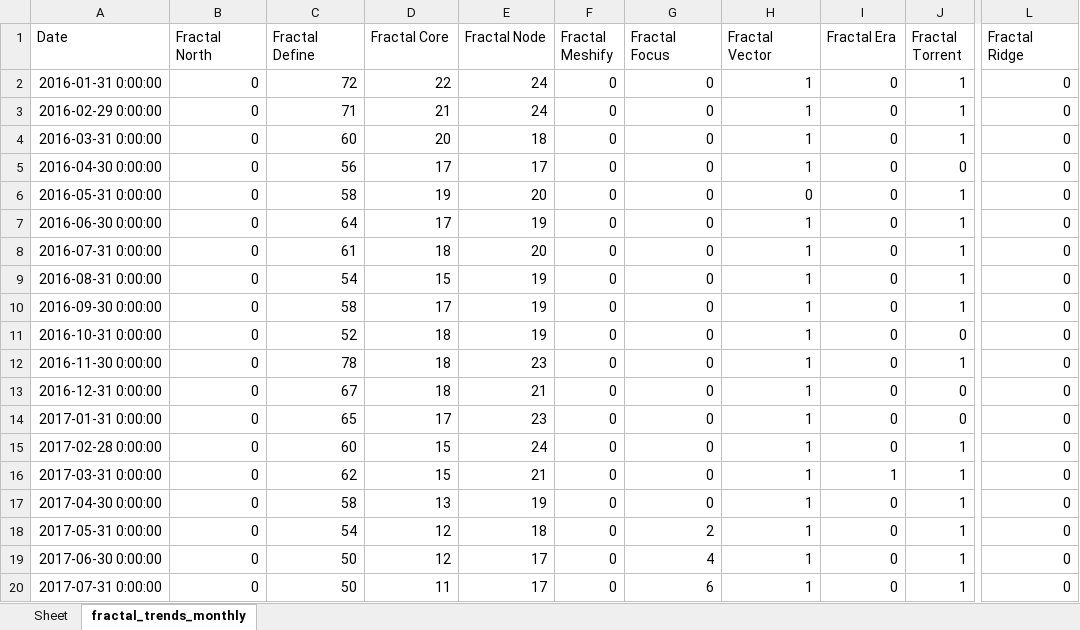
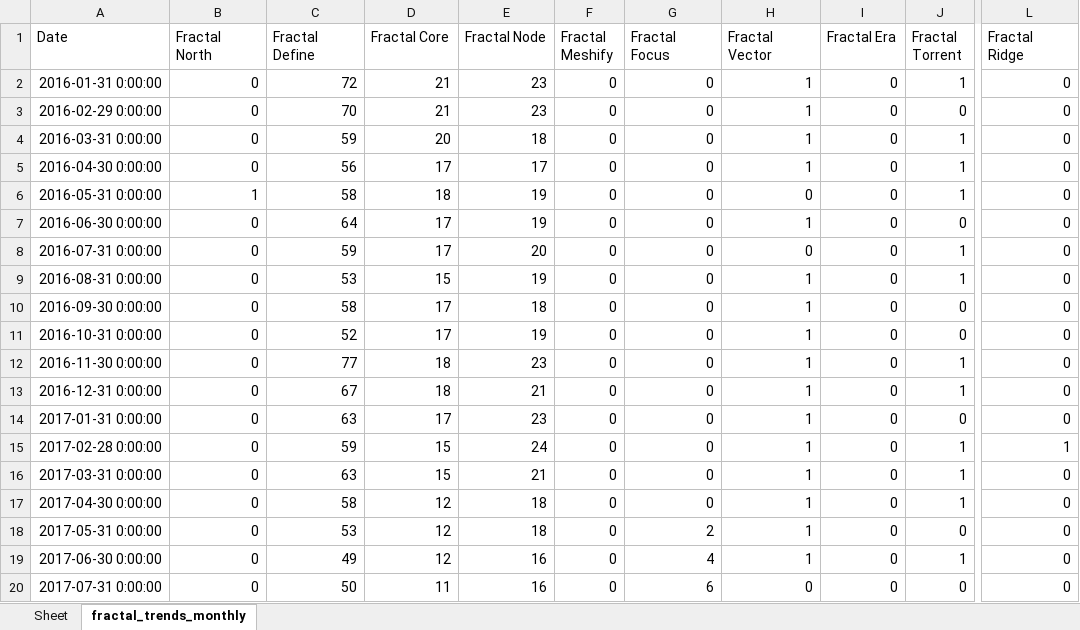
Before and after one commit to Flossan1337/Scraper, an Excel workbook: data/fractal_trends_monthly.xlsx, sheet fractal_trends_monthly, drawn as a sheet; only a part is shown, gaps mark what is left out; values as stored, in another font and other column widths than the file's, no borders; the diff covers the shown part only; the diff names each change by its address in the sheet, - before the commit and + after, or states it on an @@ line.

Commit message:
ddd

```diff
--- a/data/fractal_trends_monthly.xlsx (sheet fractal_trends_monthly)
+++ b/data/fractal_trends_monthly.xlsx (sheet fractal_trends_monthly)
-D2 (Fractal Core): 22
+D2 (Fractal Core): 21
-E2:E3 (Fractal Node): 24
+E2:E3 (Fractal Node): 23
-C3 (Fractal Define): 71
+C3 (Fractal Define): 70
-J3 (Fractal Torrent): 1
+J3 (Fractal Torrent): 0
-C4 (Fractal Define): 60
+C4 (Fractal Define): 59
-J5 (Fractal Torrent): 0
+J5 (Fractal Torrent): 1
-B6 (Fractal North): 0
+B6 (Fractal North): 1
-D6 (Fractal Core): 19
+D6 (Fractal Core): 18
-E6 (Fractal Node): 20
+E6 (Fractal Node): 19
-J7 (Fractal Torrent): 1
+J7 (Fractal Torrent): 0
-C8 (Fractal Define): 61
+C8 (Fractal Define): 59
-D8 (Fractal Core): 18
+D8 (Fractal Core): 17
-H8 (Fractal Vector): 1
+H8 (Fractal Vector): 0
-C9 (Fractal Define): 54
+C9 (Fractal Define): 53
-E10 (Fractal Node): 19
+E10 (Fractal Node): 18
-J10 (Fractal Torrent): 1
+J10 (Fractal Torrent): 0
-D11 (Fractal Core): 18
+D11 (Fractal Core): 17
-C12 (Fractal Define): 78
+C12 (Fractal Define): 77
-J13 (Fractal Torrent): 0
+J13 (Fractal Torrent): 1
-C14 (Fractal Define): 65
+C14 (Fractal Define): 63
-C15 (Fractal Define): 60
+C15 (Fractal Define): 59
-L15 (Fractal Ridge): 0
+L15 (Fractal Ridge): 1
-C16 (Fractal Define): 62
+C16 (Fractal Define): 63
-I16 (Fractal Era): 1
+I16 (Fractal Era): 0
-D17 (Fractal Core): 13
+D17 (Fractal Core): 12
-E17 (Fractal Node): 19
+E17 (Fractal Node): 18
-C18 (Fractal Define): 54
+C18 (Fractal Define): 53
-J18 (Fractal Torrent): 1
+J18 (Fractal Torrent): 0
-C19 (Fractal Define): 50
+C19 (Fractal Define): 49
-E19:E20 (Fractal Node): 17
+E19:E20 (Fractal Node): 16
-H20 (Fractal Vector): 1
+H20 (Fractal Vector): 0
-J20 (Fractal Torrent): 1
+J20 (Fractal Torrent): 0
```
Also changed, not shown: 1 added row and 271 edited cells elsewhere in this sheet.
